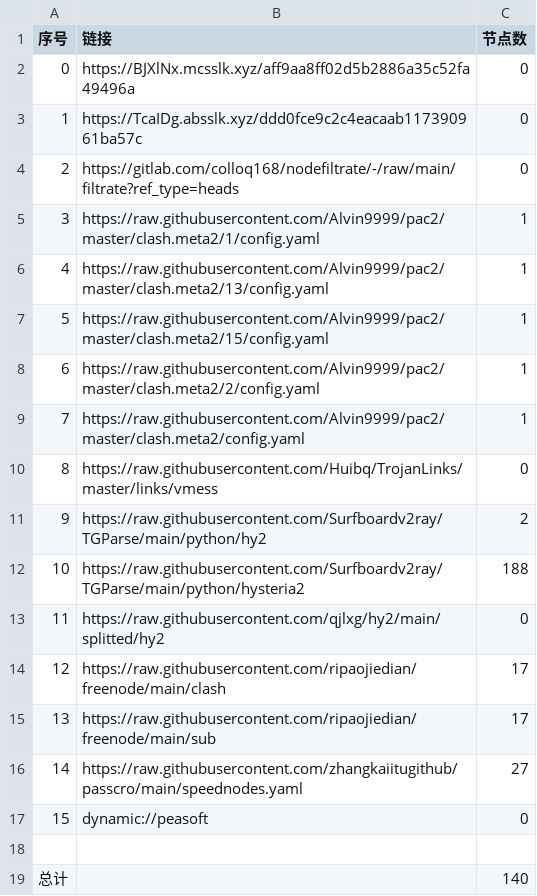
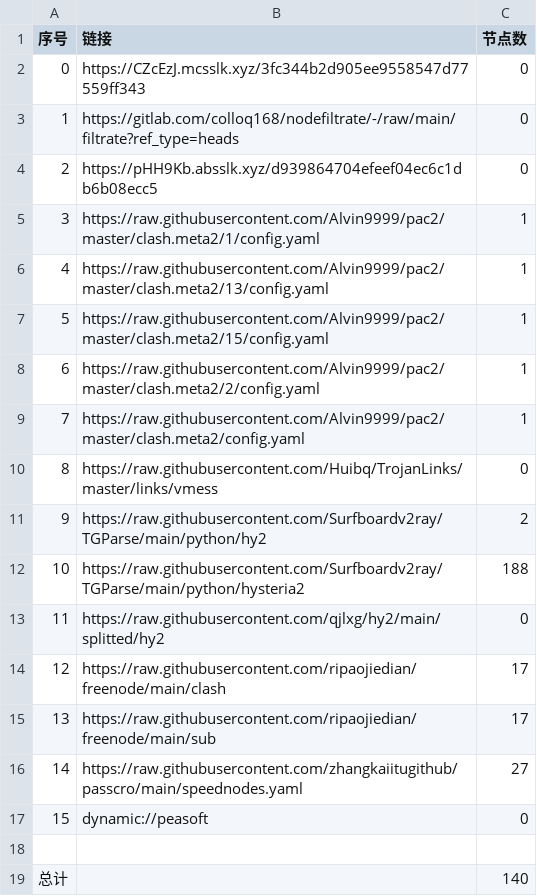
Before and after one commit to leo-qin815/AutoMergePublicNodes, a CSV file: list_result.csv, drawn as a sheet.

```diff
--- a/list_result.csv
+++ b/list_result.csv
@@ -1,5 +1,5 @@
 序号,链接,节点数
-0,https://BJXlNx.mcsslk.xyz/aff9aa8ff02d5b2886a35c52fa49496a,0
-1,https://TcaIDg.absslk.xyz/ddd0fce9c2c4eacaab117390961ba57c,0
-2,https://gitlab.com/colloq168/nodefiltrate/-/raw/main/filtrate?ref_type=heads,0
+0,https://CZcEzJ.mcsslk.xyz/3fc344b2d905ee9558547d77559ff343,0
+1,https://gitlab.com/colloq168/nodefiltrate/-/raw/main/filtrate?ref_type=heads,0
+2,https://pHH9Kb.absslk.xyz/d939864704efeef04ec6c1db6b08ecc5,0
 3,https://raw.githubusercontent.com/Alvin9999/pac2/master/clash.meta2/1/config.yaml,1
```
Also changed, not shown: 3 other files.
